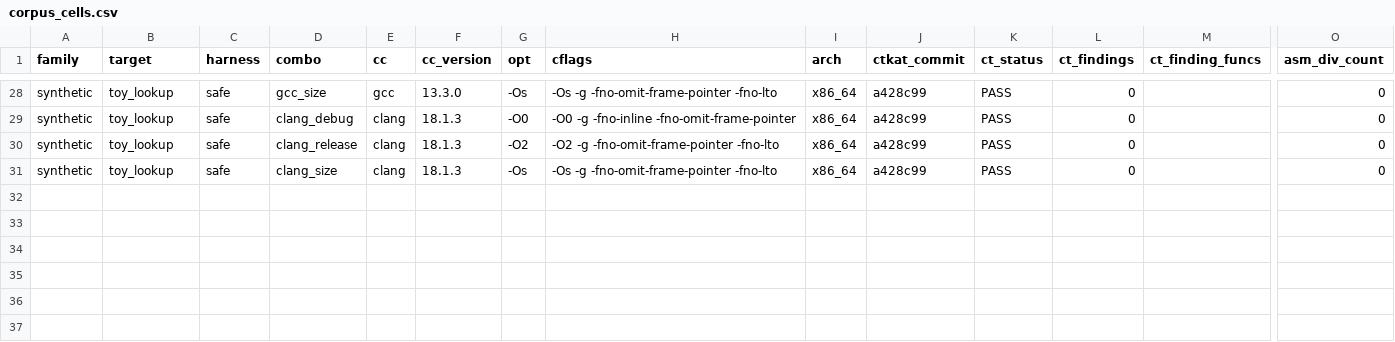
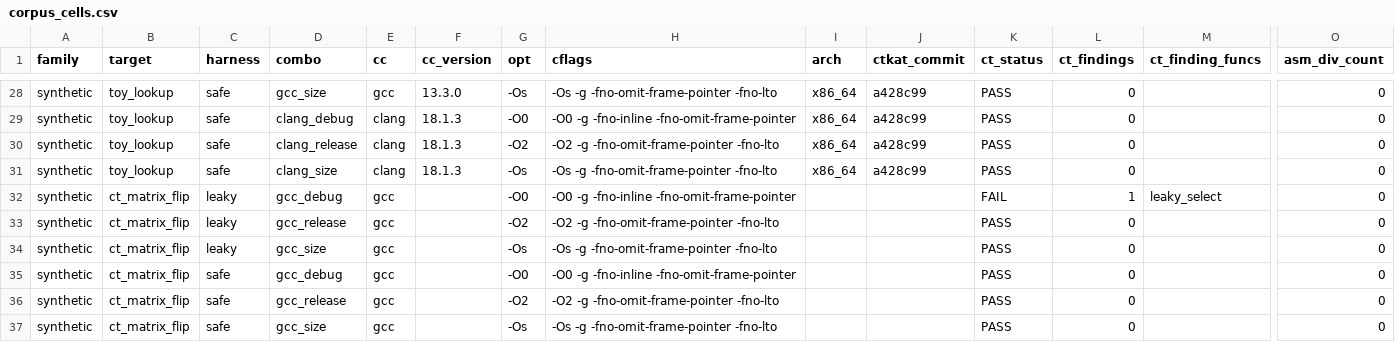
Before and after one commit to Lee-Seungwon1215/WISA_proj, a CSV file: docs/corpus/corpus_cells.csv, drawn as a sheet; only a part is shown, gaps mark what is left out; rows hold the shown columns only; the diff names each change by its address in the sheet, - before the commit and + after, or states it on an @@ line.

```diff
--- a/docs/corpus/corpus_cells.csv
+++ b/docs/corpus/corpus_cells.csv
+row 32: synthetic | ct_matrix_flip | leaky | gcc_debug | gcc |  | -O0 | -O0 -g -fno-inline -fno-omit-frame-pointer |  |  | FAIL | 1 | leaky_select | 0
+row 33: synthetic | ct_matrix_flip | leaky | gcc_release | gcc |  | -O2 | -O2 -g -fno-omit-frame-pointer -fno-lto |  |  | PASS | 0 |  | 0
+row 34: synthetic | ct_matrix_flip | leaky | gcc_size | gcc |  | -Os | -Os -g -fno-omit-frame-pointer -fno-lto |  |  | PASS | 0 |  | 0
+row 35: synthetic | ct_matrix_flip | safe | gcc_debug | gcc |  | -O0 | -O0 -g -fno-inline -fno-omit-frame-pointer |  |  | PASS | 0 |  | 0
+row 36: synthetic | ct_matrix_flip | safe | gcc_release | gcc |  | -O2 | -O2 -g -fno-omit-frame-pointer -fno-lto |  |  | PASS | 0 |  | 0
+row 37: synthetic | ct_matrix_flip | safe | gcc_size | gcc |  | -Os | -Os -g -fno-omit-frame-pointer -fno-lto |  |  | PASS | 0 |  | 0
```
Also changed, not shown: docs/corpus/corpus_summary.csv, 1 other file.
